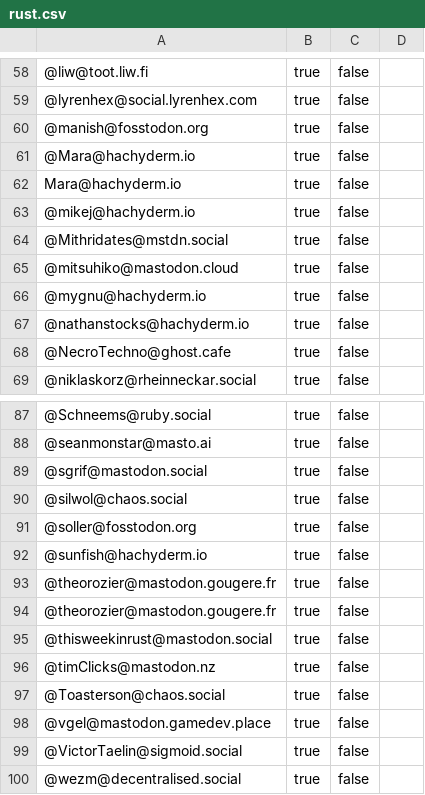
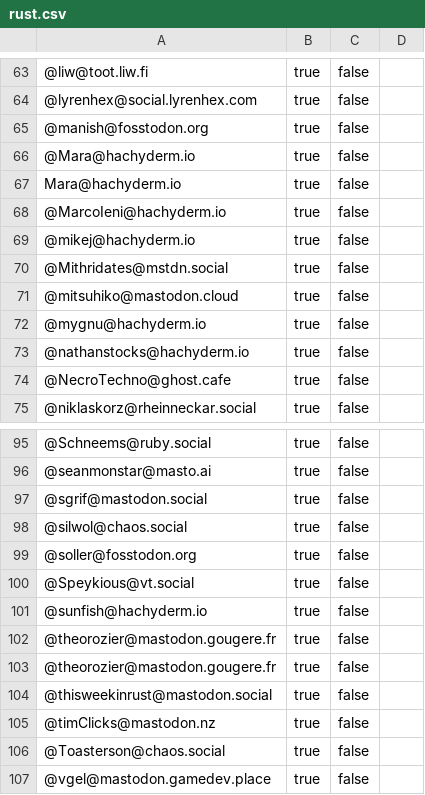
Before and after one commit to przemekperon/mastodon-it-lists, a CSV file: rust.csv, drawn as a sheet; only a part is shown, gaps mark what is left out; the shorter side is filled out with more unchanged rows; the diff covers the shown part only; the diff names each change by its address in the sheet, - before the commit and + after, or states it on an @@ line.

```diff
--- a/rust.csv
+++ b/rust.csv
+row 68: @MarcoIeni@hachyderm.io | true | false
+row 100: @Speykious@vt.social | true | false
```
Also changed, not shown: 7 added rows elsewhere in this file.
